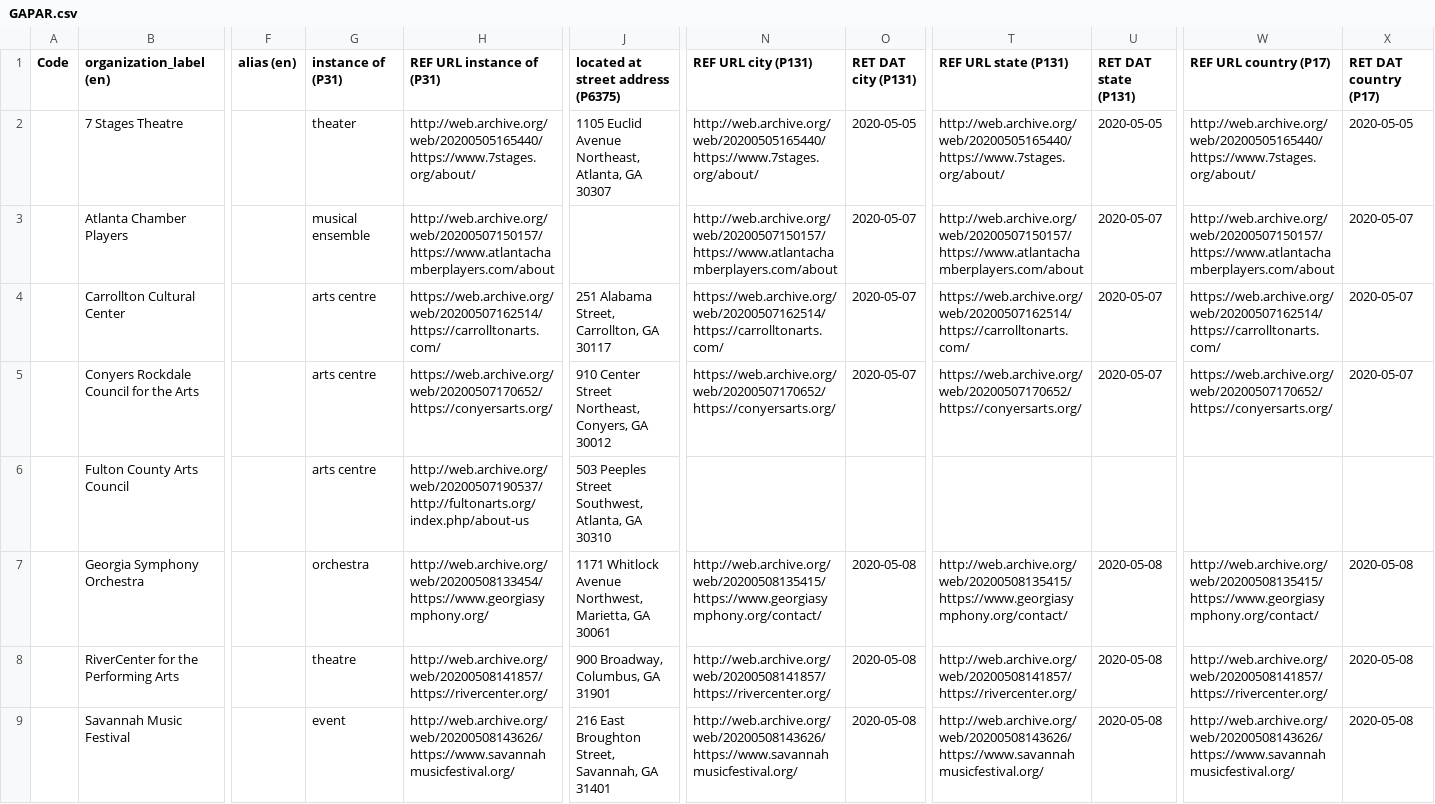
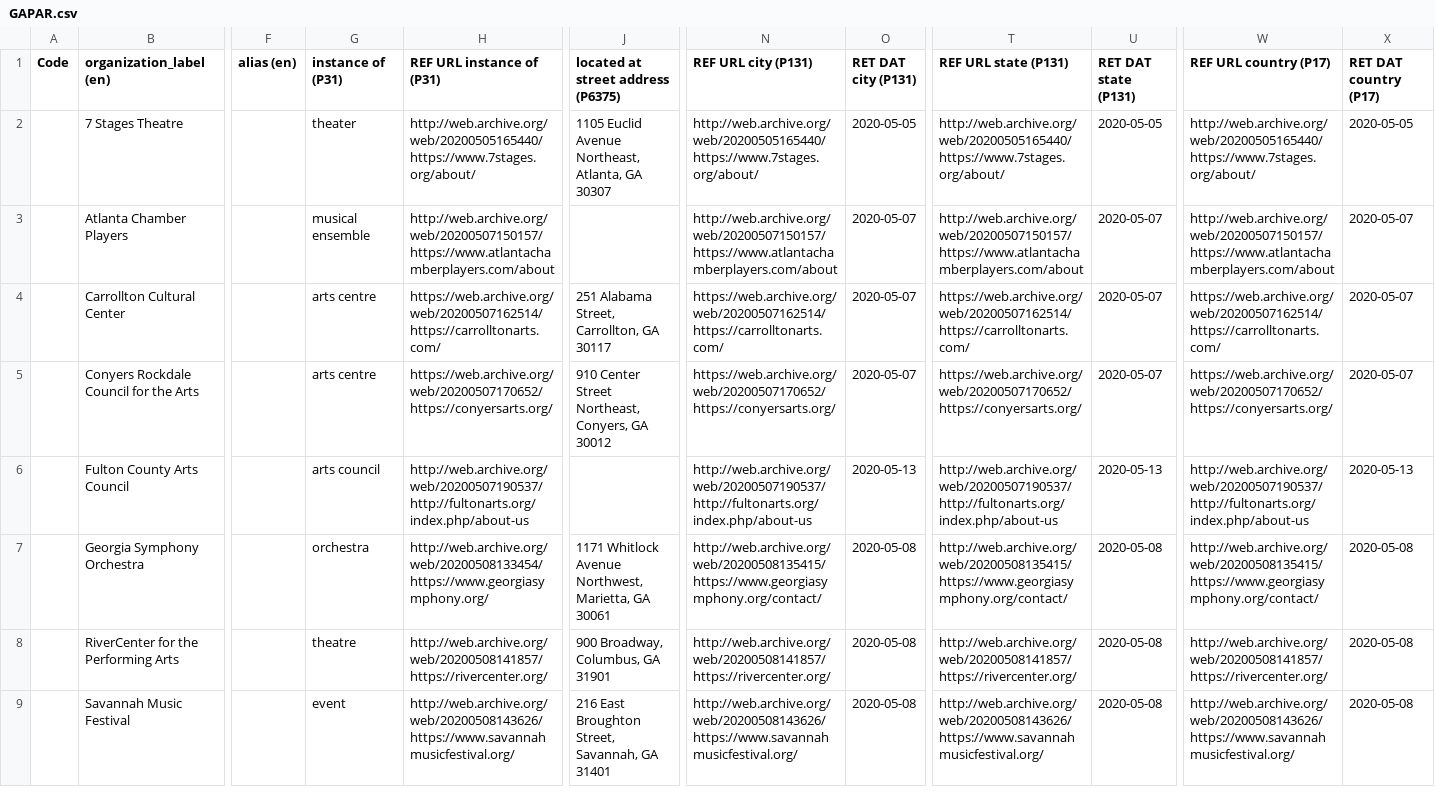
Before and after one commit to AUC-Woodruff-Library/GaNCH-data, a CSV file: data/GAPAR.csv, drawn as a sheet; only a part is shown, gaps mark what is left out; the diff names each change by its address in the sheet, - before the commit and + after, or states it on an @@ line.

Commit message:
update

```diff
--- a/data/GAPAR.csv
+++ b/data/GAPAR.csv
-G6 (instance of (P31)): arts centre
+G6 (instance of (P31)): arts council
-J6: 503 Peeples Street Southwest, Atlanta, GA 30310
+J6: (empty)
-N6 (REF URL city (P131)): (empty)
+N6 (REF URL city (P131)): http://web.archive.org/web/20200507190537/http://fultonarts.org/index.php/about-us
-O6 (RET DAT city (P131)): (empty)
+O6 (RET DAT city (P131)): 2020-05-13
-T6 (REF URL state (P131)): (empty)
+T6 (REF URL state (P131)): http://web.archive.org/web/20200507190537/http://fultonarts.org/index.php/about-us
-U6 (RET DAT state (P131)): (empty)
+U6 (RET DAT state (P131)): 2020-05-13
-W6 (REF URL country (P17)): (empty)
+W6 (REF URL country (P17)): http://web.archive.org/web/20200507190537/http://fultonarts.org/index.php/about-us
-X6 (RET DAT country (P17)): (empty)
+X6 (RET DAT country (P17)): 2020-05-13
```
